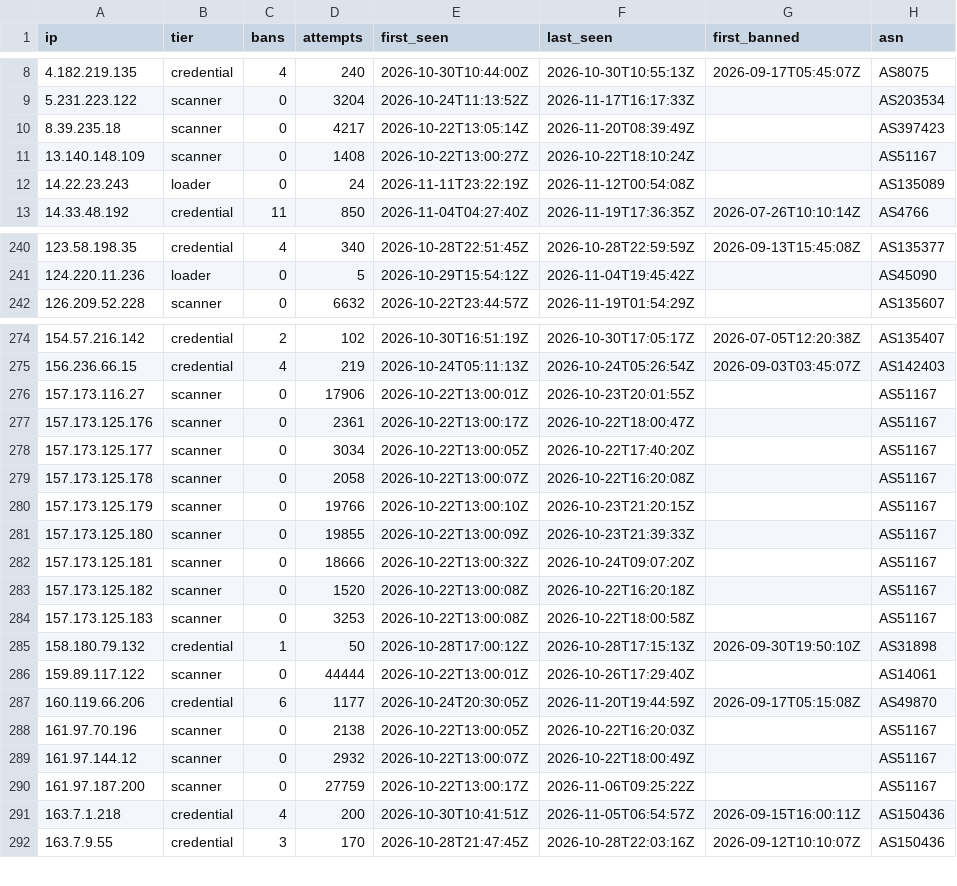
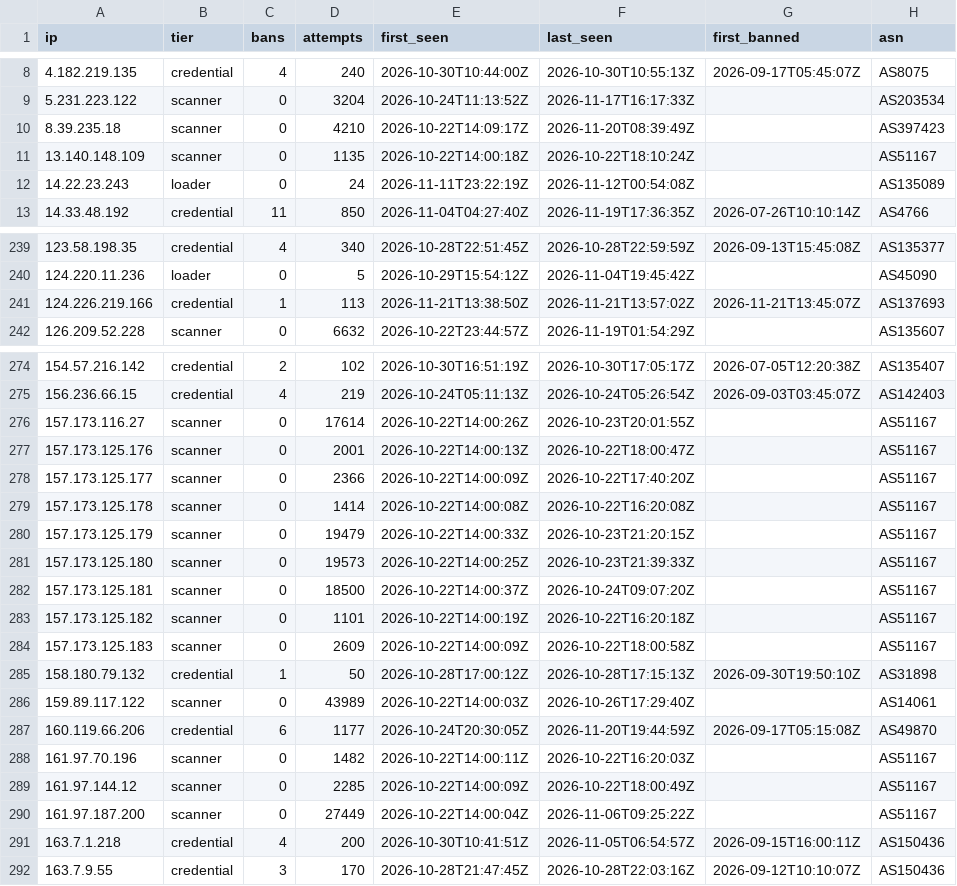
Before and after one commit to jacobyoby/honeypot-blocklist, a CSV file: blocklist.csv, drawn as a sheet; only a part is shown, gaps mark what is left out; the diff covers the shown part only.

```diff
--- a/blocklist.csv
+++ b/blocklist.csv
@@ -9,4 +9,4 @@ ip,tier,bans,attempts,first_seen,last_seen,first_banned,asn
 5.231.223.122,scanner,0,3204,2026-10-24T11:13:52Z,2026-11-17T16:17:33Z,,AS203534
-8.39.235.18,scanner,0,4217,2026-10-22T13:05:14Z,2026-11-20T08:39:49Z,,AS397423
-13.140.148.109,scanner,0,1408,2026-10-22T13:00:27Z,2026-10-22T18:10:24Z,,AS51167
+8.39.235.18,scanner,0,4210,2026-10-22T14:09:17Z,2026-11-20T08:39:49Z,,AS397423
+13.140.148.109,scanner,0,1135,2026-10-22T14:00:18Z,2026-10-22T18:10:24Z,,AS51167
 14.22.23.243,loader,0,24,2026-11-11T23:22:19Z,2026-11-12T00:54:08Z,,AS135089
@@ -241,2 +240,3 @@ ip,tier,bans,attempts,first_seen,last_seen,first_banned,asn
 124.220.11.236,loader,0,5,2026-10-29T15:54:12Z,2026-11-04T19:45:42Z,,AS45090
+124.226.219.166,credential,1,113,2026-11-21T13:38:50Z,2026-11-21T13:57:02Z,2026-11-21T13:45:07Z,AS137693
 126.209.52.228,scanner,0,6632,2026-10-22T23:44:57Z,2026-11-19T01:54:29Z,,AS135607
@@ -275,17 +275,17 @@ ip,tier,bans,attempts,first_seen,last_seen,first_banned,asn
 156.236.66.15,credential,4,219,2026-10-24T05:11:13Z,2026-10-24T05:26:54Z,2026-09-03T03:45:07Z,AS142403
-157.173.116.27,scanner,0,17906,2026-10-22T13:00:01Z,2026-10-23T20:01:55Z,,AS51167
-157.173.125.176,scanner,0,2361,2026-10-22T13:00:17Z,2026-10-22T18:00:47Z,,AS51167
-157.173.125.177,scanner,0,3034,2026-10-22T13:00:05Z,2026-10-22T17:40:20Z,,AS51167
-157.173.125.178,scanner,0,2058,2026-10-22T13:00:07Z,2026-10-22T16:20:08Z,,AS51167
-157.173.125.179,scanner,0,19766,2026-10-22T13:00:10Z,2026-10-23T21:20:15Z,,AS51167
-157.173.125.180,scanner,0,19855,2026-10-22T13:00:09Z,2026-10-23T21:39:33Z,,AS51167
-157.173.125.181,scanner,0,18666,2026-10-22T13:00:32Z,2026-10-24T09:07:20Z,,AS51167
-157.173.125.182,scanner,0,1520,2026-10-22T13:00:08Z,2026-10-22T16:20:18Z,,AS51167
-157.173.125.183,scanner,0,3253,2026-10-22T13:00:08Z,2026-10-22T18:00:58Z,,AS51167
+157.173.116.27,scanner,0,17614,2026-10-22T14:00:26Z,2026-10-23T20:01:55Z,,AS51167
+157.173.125.176,scanner,0,2001,2026-10-22T14:00:13Z,2026-10-22T18:00:47Z,,AS51167
+157.173.125.177,scanner,0,2366,2026-10-22T14:00:09Z,2026-10-22T17:40:20Z,,AS51167
+157.173.125.178,scanner,0,1414,2026-10-22T14:00:08Z,2026-10-22T16:20:08Z,,AS51167
+157.173.125.179,scanner,0,19479,2026-10-22T14:00:33Z,2026-10-23T21:20:15Z,,AS51167
+157.173.125.180,scanner,0,19573,2026-10-22T14:00:25Z,2026-10-23T21:39:33Z,,AS51167
+157.173.125.181,scanner,0,18500,2026-10-22T14:00:37Z,2026-10-24T09:07:20Z,,AS51167
+157.173.125.182,scanner,0,1101,2026-10-22T14:00:19Z,2026-10-22T16:20:18Z,,AS51167
+157.173.125.183,scanner,0,2609,2026-10-22T14:00:09Z,2026-10-22T18:00:58Z,,AS51167
 158.180.79.132,credential,1,50,2026-10-28T17:00:12Z,2026-10-28T17:15:13Z,2026-09-30T19:50:10Z,AS31898
-159.89.117.122,scanner,0,44444,2026-10-22T13:00:01Z,2026-10-26T17:29:40Z,,AS14061
+159.89.117.122,scanner,0,43989,2026-10-22T14:00:03Z,2026-10-26T17:29:40Z,,AS14061
 160.119.66.206,credential,6,1177,2026-10-24T20:30:05Z,2026-11-20T19:44:59Z,2026-09-17T05:15:08Z,AS49870
-161.97.70.196,scanner,0,2138,2026-10-22T13:00:05Z,2026-10-22T16:20:03Z,,AS51167
-161.97.144.12,scanner,0,2932,2026-10-22T13:00:07Z,2026-10-22T18:00:49Z,,AS51167
-161.97.187.200,scanner,0,27759,2026-10-22T13:00:17Z,2026-11-06T09:25:22Z,,AS51167
+161.97.70.196,scanner,0,1482,2026-10-22T14:00:11Z,2026-10-22T16:20:03Z,,AS51167
+161.97.144.12,scanner,0,2285,2026-10-22T14:00:09Z,2026-10-22T18:00:49Z,,AS51167
+161.97.187.200,scanner,0,27449,2026-10-22T14:00:04Z,2026-11-06T09:25:22Z,,AS51167
 163.7.1.218,credential,4,200,2026-10-30T10:41:51Z,2026-11-05T06:54:57Z,2026-09-15T16:00:11Z,AS150436
```
Also changed, not shown: 1 removed row and 154 edited cells elsewhere in this file, blocklist.misp.csv, 3 other files.
